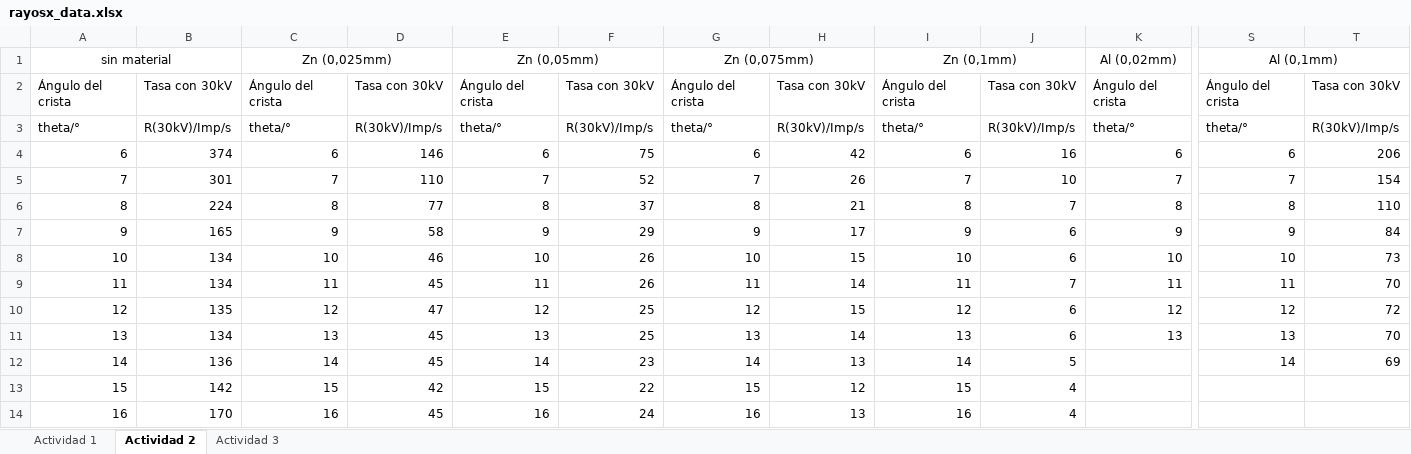
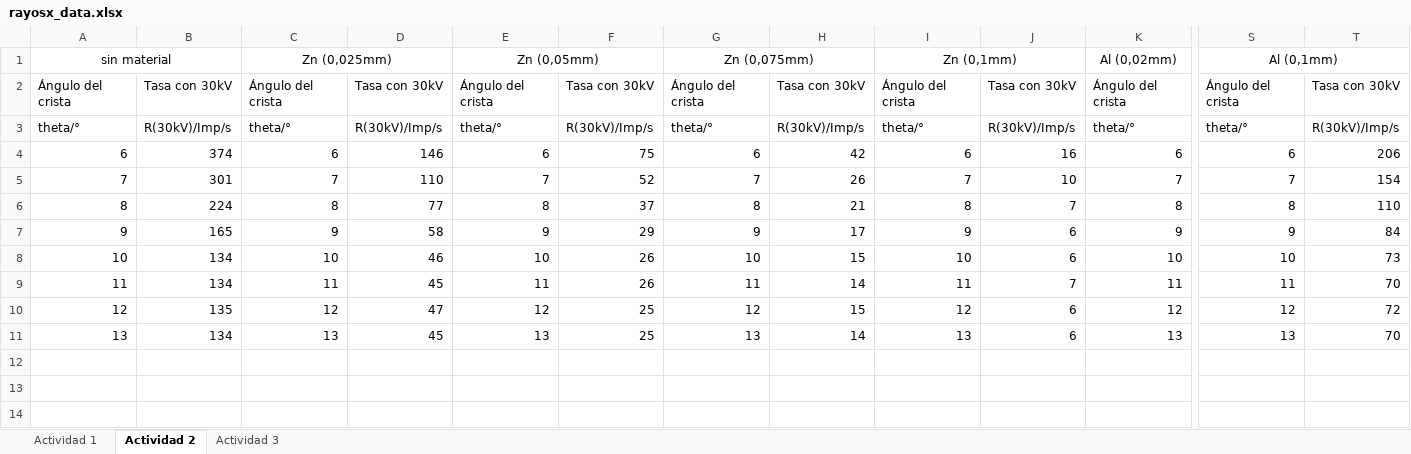
Before and after one commit to QuantumPower4/LabIntermedio2024-2, an Excel workbook: Rayos X/rayosx_data.xlsx, sheet Actividad 2, drawn as a sheet; only a part is shown, gaps mark what is left out; values as stored, in another font and other column widths than the file's, no borders; charts and pictures not drawn; rows hold the shown columns only; the diff names each change by its address in the sheet, - before the commit and + after, or states it on an @@ line.

```diff
--- a/Rayos X/rayosx_data.xlsx (sheet Actividad 2)
+++ b/Rayos X/rayosx_data.xlsx (sheet Actividad 2)
-row 12: 14 | 136 | 14 | 45 | 14 | 23 | 14 | 13 | 14 | 5 |  | 14 | 69
-row 13: 15 | 142 | 15 | 42 | 15 | 22 | 15 | 12 | 15 | 4
-row 14: 16 | 170 | 16 | 45 | 16 | 24 | 16 | 13 | 16 | 4
```
Also changed, not shown: sheet Actividad 3, sheet Actividad 1, charts or pictures, 3 other files.
